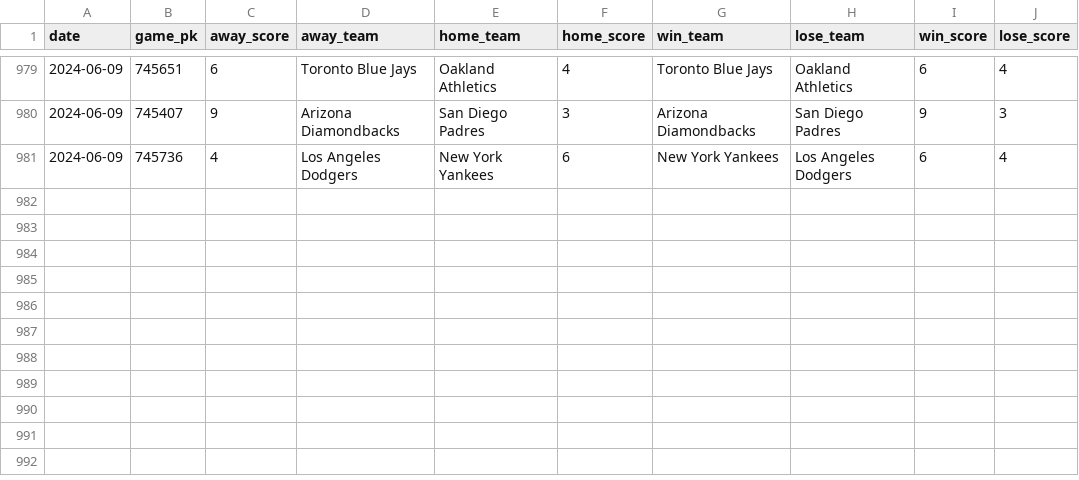
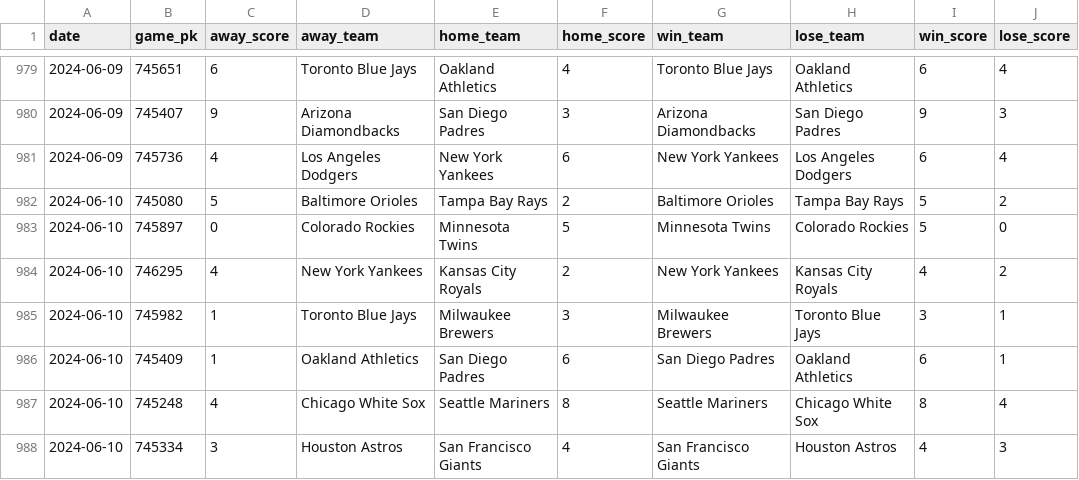
Before and after one commit to chadallison/mlb24, a CSV file: data/end_games.csv, drawn as a sheet; only a part is shown, gaps mark what is left out; the diff names each change by its address in the sheet, - before the commit and + after, or states it on an @@ line.

```diff
--- a/data/end_games.csv
+++ b/data/end_games.csv
+row 982: 2024-06-10 | 745080 | 5 | Baltimore Orioles | Tampa Bay Rays | 2 | Baltimore Orioles | Tampa Bay Rays | 5 | 2
+row 983: 2024-06-10 | 745897 | 0 | Colorado Rockies | Minnesota Twins | 5 | Minnesota Twins | Colorado Rockies | 5 | 0
+row 984: 2024-06-10 | 746295 | 4 | New York Yankees | Kansas City Royals | 2 | New York Yankees | Kansas City Royals | 4 | 2
+row 985: 2024-06-10 | 745982 | 1 | Toronto Blue Jays | Milwaukee Brewers | 3 | Milwaukee Brewers | Toronto Blue Jays | 3 | 1
+row 986: 2024-06-10 | 745409 | 1 | Oakland Athletics | San Diego Padres | 6 | San Diego Padres | Oakland Athletics | 6 | 1
+row 987: 2024-06-10 | 745248 | 4 | Chicago White Sox | Seattle Mariners | 8 | Seattle Mariners | Chicago White Sox | 8 | 4
+row 988: 2024-06-10 | 745334 | 3 | Houston Astros | San Francisco Giants | 4 | San Francisco Giants | Houston Astros | 4 | 3
```
Also changed, not shown: data/first_scorers.csv, 21 other files.
